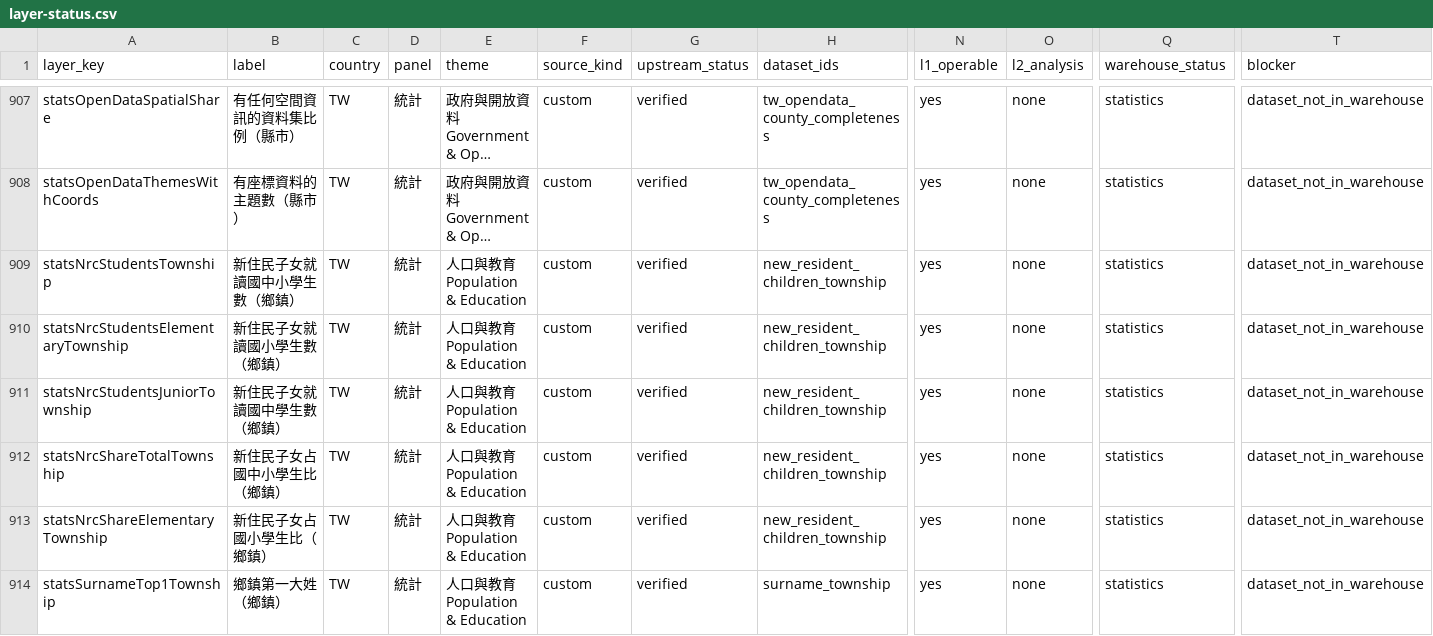
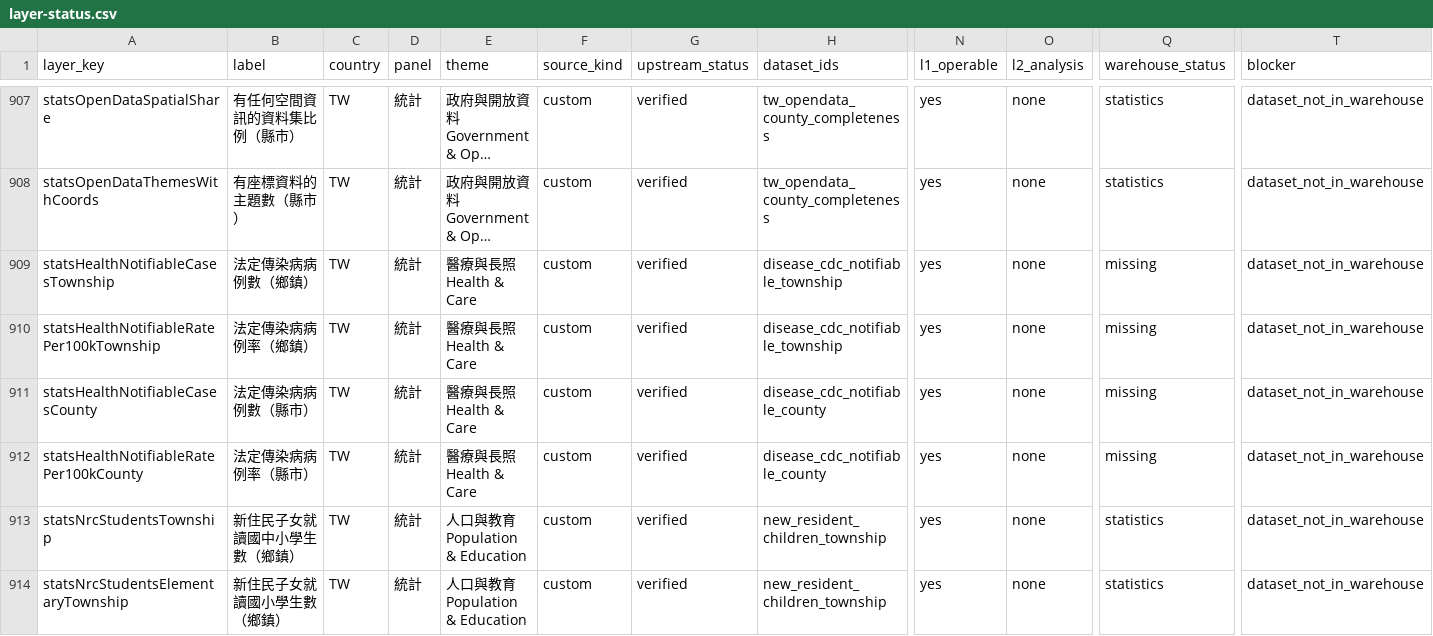
Before and after one commit to ianlkl11234s/mini-taiwan-pulse, a CSV file: docs/features/general-analysis/layer-status.csv, drawn as a sheet; only a part is shown, gaps mark what is left out; the shorter side is filled out with more unchanged rows; long unchanged cells end in …; rows hold the shown columns only; the diff names each change by its address in the sheet, - before the commit and + after, or states it on an @@ line.

```diff
--- a/docs/features/general-analysis/layer-status.csv
+++ b/docs/features/general-analysis/layer-status.csv
+row 909: statsHealthNotifiableCasesTownship | 法定傳染病病例數（鄉鎮） | TW | 統計 | 醫療與長照 Health & Care | custom | verified | disease_cdc_notifiable_township | yes | none | missing | dataset_not_in_warehouse
+row 910: statsHealthNotifiableRatePer100kTownship | 法定傳染病病例率（鄉鎮） | TW | 統計 | 醫療與長照 Health & Care | custom | verified | disease_cdc_notifiable_township | yes | none | missing | dataset_not_in_warehouse
+row 911: statsHealthNotifiableCasesCounty | 法定傳染病病例數（縣市） | TW | 統計 | 醫療與長照 Health & Care | custom | verified | disease_cdc_notifiable_county | yes | none | missing | dataset_not_in_warehouse
+row 912: statsHealthNotifiableRatePer100kCounty | 法定傳染病病例率（縣市） | TW | 統計 | 醫療與長照 Health & Care | custom | verified | disease_cdc_notifiable_county | yes | none | missing | dataset_not_in_warehouse
```
Also changed, not shown: 4 other files.
